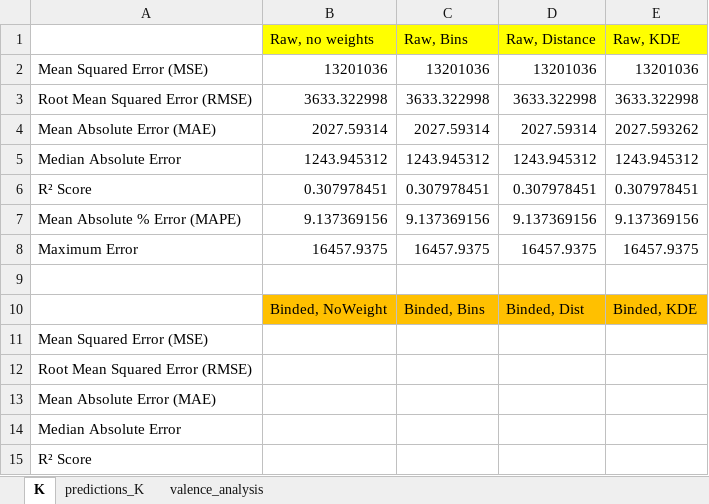
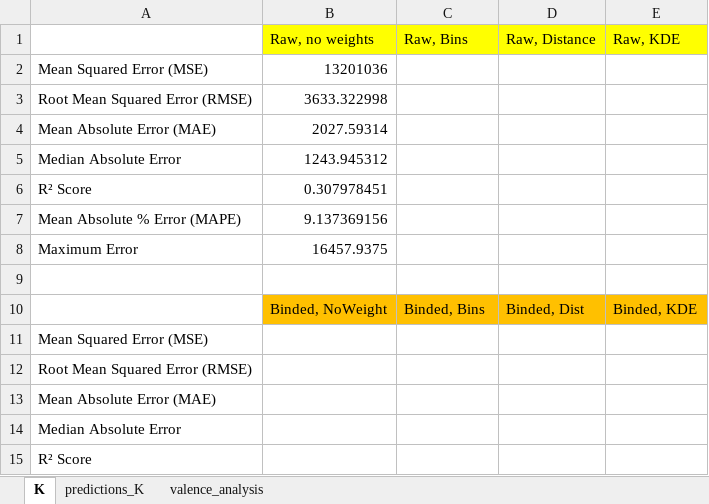
Before and after one commit to krzyk87/AtomEnergyLevels, an Excel workbook: saved_models/results.xlsx, sheet K, drawn as a sheet; only a part is shown; values as stored, in another font and other column widths than the file's, no borders; the diff names each change by its address in the sheet, - before the commit and + after, or states it on an @@ line.

```diff
--- a/saved_models/results.xlsx (sheet K)
+++ b/saved_models/results.xlsx (sheet K)
-C2 (Raw, Bins): 13201036
+C2 (Raw, Bins): (empty)
-D2 (Raw, Distance): 13201036
+D2 (Raw, Distance): (empty)
-E2 (Raw, KDE): 13201036
+E2 (Raw, KDE): (empty)
-C3 (Raw, Bins): 3633.322998
+C3 (Raw, Bins): (empty)
-D3 (Raw, Distance): 3633.322998
+D3 (Raw, Distance): (empty)
-E3 (Raw, KDE): 3633.322998
+E3 (Raw, KDE): (empty)
-C4 (Raw, Bins): 2027.59314
+C4 (Raw, Bins): (empty)
-D4 (Raw, Distance): 2027.59314
+D4 (Raw, Distance): (empty)
-E4 (Raw, KDE): 2027.593262
+E4 (Raw, KDE): (empty)
-C5 (Raw, Bins): 1243.945312
+C5 (Raw, Bins): (empty)
-D5 (Raw, Distance): 1243.945312
+D5 (Raw, Distance): (empty)
-E5 (Raw, KDE): 1243.945312
+E5 (Raw, KDE): (empty)
-C6 (Raw, Bins): 0.307978451
+C6 (Raw, Bins): (empty)
-D6 (Raw, Distance): 0.307978451
+D6 (Raw, Distance): (empty)
-E6 (Raw, KDE): 0.307978451
+E6 (Raw, KDE): (empty)
-C7 (Raw, Bins): 9.137369156
+C7 (Raw, Bins): (empty)
-D7 (Raw, Distance): 9.137369156
+D7 (Raw, Distance): (empty)
-E7 (Raw, KDE): 9.137369156
+E7 (Raw, KDE): (empty)
-C8 (Raw, Bins): 16457.9375
+C8 (Raw, Bins): (empty)
-D8 (Raw, Distance): 16457.9375
+D8 (Raw, Distance): (empty)
-E8 (Raw, KDE): 16457.9375
+E8 (Raw, KDE): (empty)
```
Also changed, not shown: sheet valence_analysis, 3 other files.
